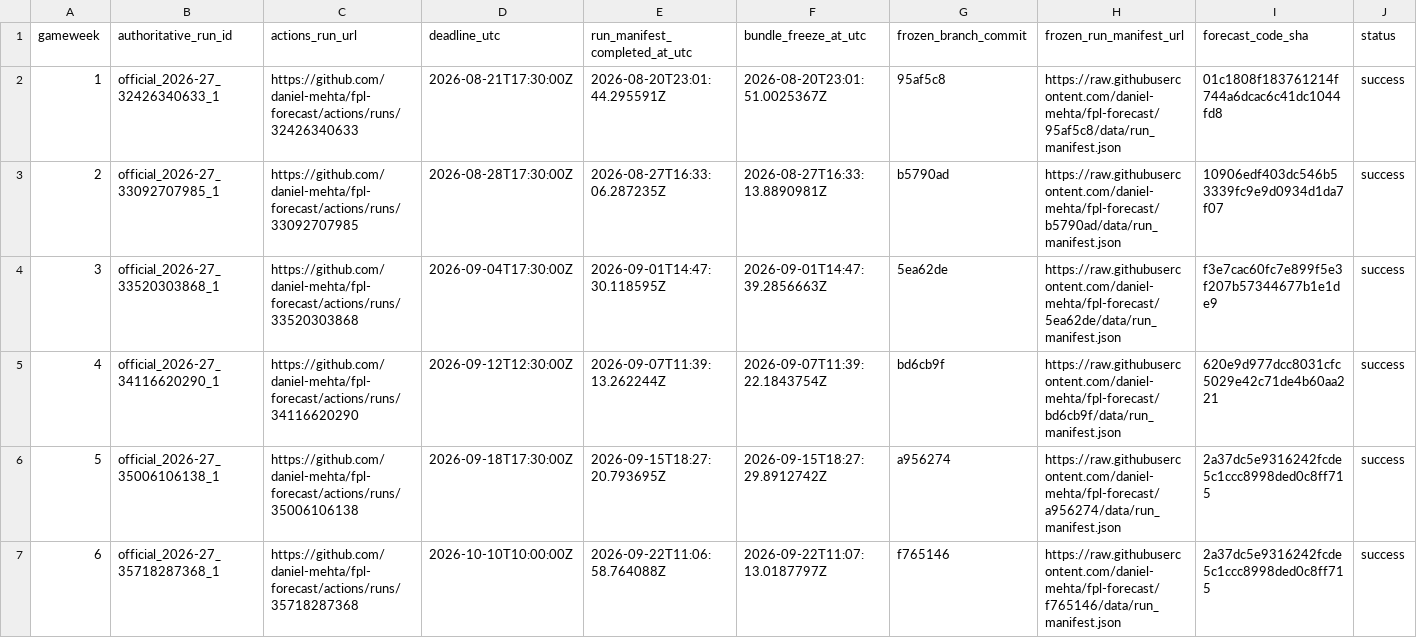
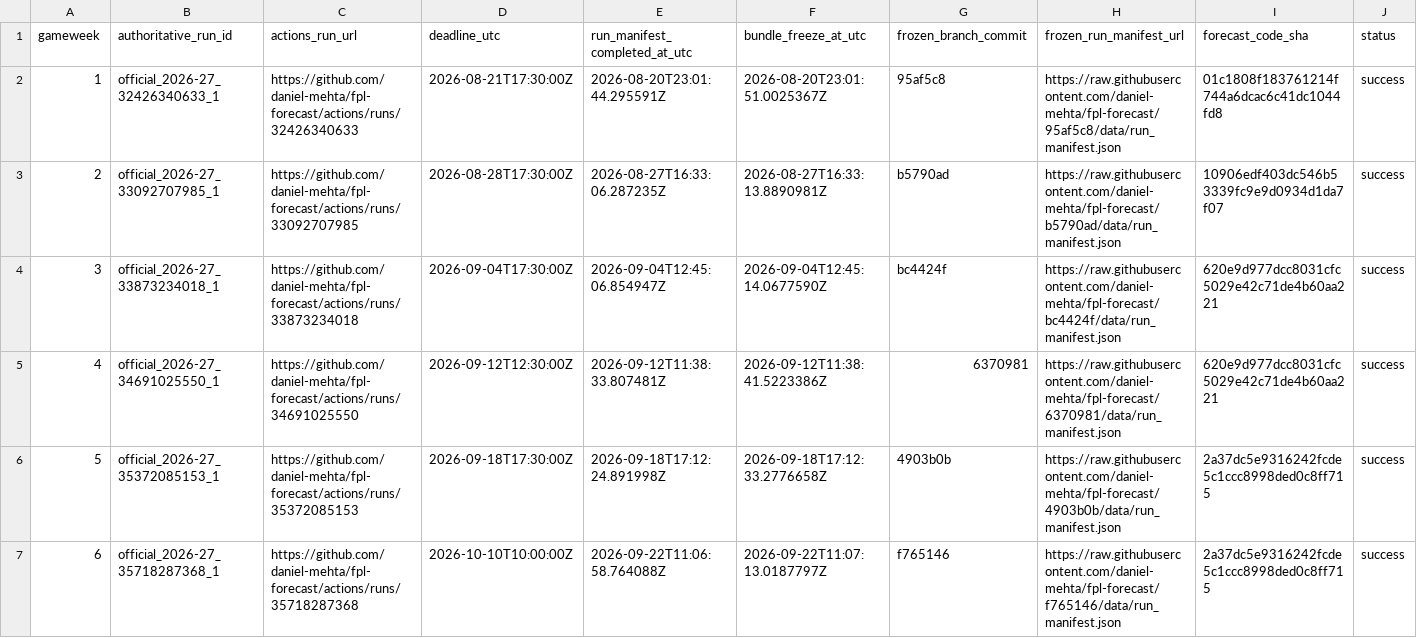
Before and after one commit to daniel-mehta/fpl-forecast, a CSV file: paper/prospective_publication_registry.csv, drawn as a sheet; only a part is shown; the diff names each change by its address in the sheet, - before the commit and + after, or states it on an @@ line.

```diff
--- a/paper/prospective_publication_registry.csv
+++ b/paper/prospective_publication_registry.csv
-B4 (authoritative_run_id): official_2026-27_33520303868_1
+B4 (authoritative_run_id): official_2026-27_33873234018_1
-C4 (actions_run_url): https://github.com/daniel-mehta/fpl-forecast/actions/runs/33520303868
+C4 (actions_run_url): https://github.com/daniel-mehta/fpl-forecast/actions/runs/33873234018
-E4 (run_manifest_completed_at_utc): 2026-09-01T14:47:30.118595Z
+E4 (run_manifest_completed_at_utc): 2026-09-04T12:45:06.854947Z
-F4 (bundle_freeze_at_utc): 2026-09-01T14:47:39.2856663Z
+F4 (bundle_freeze_at_utc): 2026-09-04T12:45:14.0677590Z
-G4 (frozen_branch_commit): 5ea62de
+G4 (frozen_branch_commit): bc4424f
-H4 (frozen_run_manifest_url): https://raw.githubusercontent.com/daniel-mehta/fpl-forecast/5ea62de/data/run_manifest.json
+H4 (frozen_run_manifest_url): https://raw.githubusercontent.com/daniel-mehta/fpl-forecast/bc4424f/data/run_manifest.json
-I4 (forecast_code_sha): f3e7cac60fc7e899f5e3f207b57344677b1e1de9
+I4 (forecast_code_sha): 620e9d977dcc8031cfc5029e42c71de4b60aa221
-B5 (authoritative_run_id): official_2026-27_34116620290_1
+B5 (authoritative_run_id): official_2026-27_34691025550_1
-C5 (actions_run_url): https://github.com/daniel-mehta/fpl-forecast/actions/runs/34116620290
+C5 (actions_run_url): https://github.com/daniel-mehta/fpl-forecast/actions/runs/34691025550
-E5 (run_manifest_completed_at_utc): 2026-09-07T11:39:13.262244Z
+E5 (run_manifest_completed_at_utc): 2026-09-12T11:38:33.807481Z
-F5 (bundle_freeze_at_utc): 2026-09-07T11:39:22.1843754Z
+F5 (bundle_freeze_at_utc): 2026-09-12T11:38:41.5223386Z
-G5 (frozen_branch_commit): bd6cb9f
+G5 (frozen_branch_commit): 6370981
-H5 (frozen_run_manifest_url): https://raw.githubusercontent.com/daniel-mehta/fpl-forecast/bd6cb9f/data/run_manifest.json
+H5 (frozen_run_manifest_url): https://raw.githubusercontent.com/daniel-mehta/fpl-forecast/6370981/data/run_manifest.json
-B6 (authoritative_run_id): official_2026-27_35006106138_1
+B6 (authoritative_run_id): official_2026-27_35372085153_1
-C6 (actions_run_url): https://github.com/daniel-mehta/fpl-forecast/actions/runs/35006106138
+C6 (actions_run_url): https://github.com/daniel-mehta/fpl-forecast/actions/runs/35372085153
-E6 (run_manifest_completed_at_utc): 2026-09-15T18:27:20.793695Z
+E6 (run_manifest_completed_at_utc): 2026-09-18T17:12:24.891998Z
-F6 (bundle_freeze_at_utc): 2026-09-15T18:27:29.8912742Z
+F6 (bundle_freeze_at_utc): 2026-09-18T17:12:33.2776658Z
-G6 (frozen_branch_commit): a956274
+G6 (frozen_branch_commit): 4903b0b
-H6 (frozen_run_manifest_url): https://raw.githubusercontent.com/daniel-mehta/fpl-forecast/a956274/data/run_manifest.json
+H6 (frozen_run_manifest_url): https://raw.githubusercontent.com/daniel-mehta/fpl-forecast/4903b0b/data/run_manifest.json
```
Also changed, not shown: paper/evidence_manifest.csv, paper/manuscript_value_map.csv, 5 other files.
